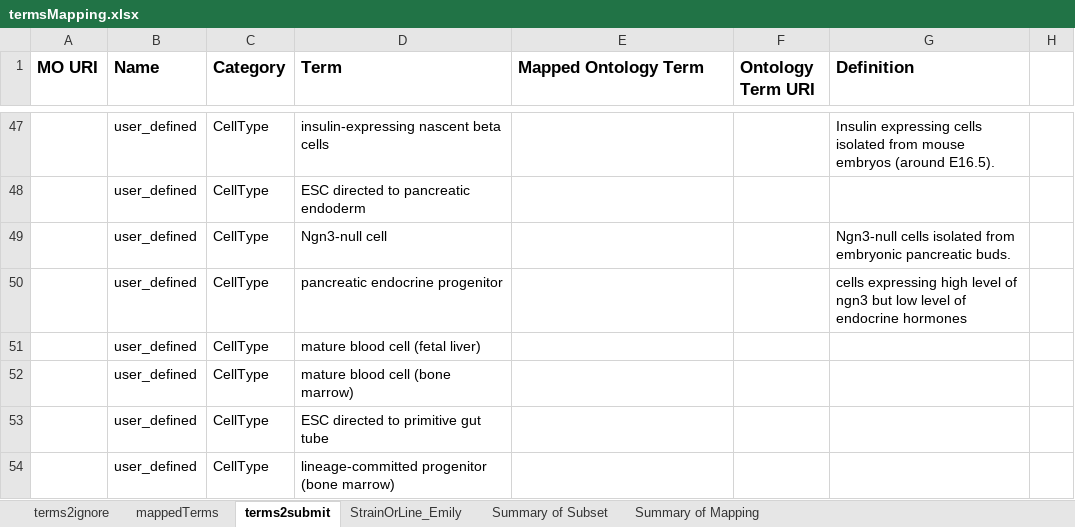
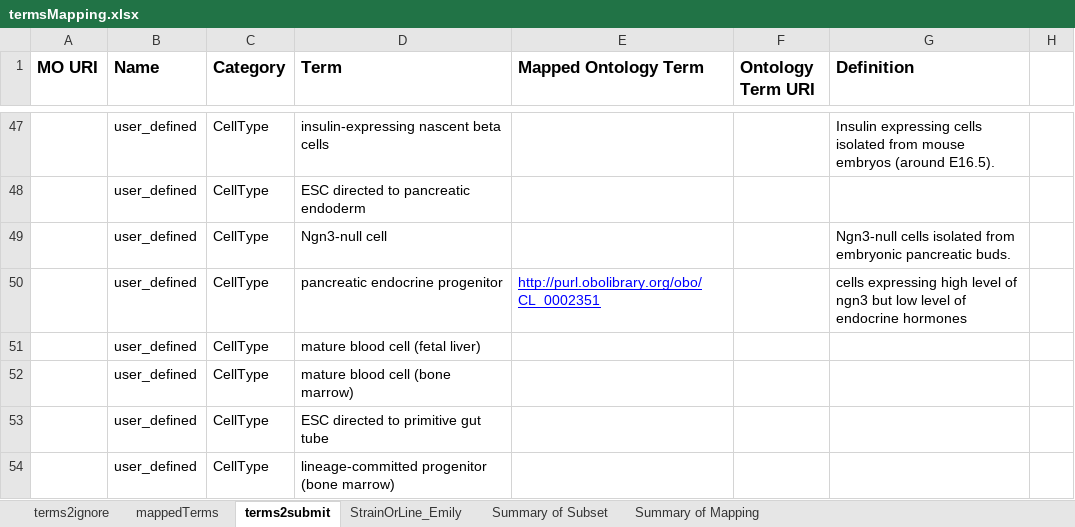
Before and after one commit to obi-bcgo/bcgo, an Excel workbook: doc/mapping results/termsMapping.xlsx, sheet terms2submit, drawn as a sheet; only a part is shown, gaps mark what is left out; values as stored, in another font and other column widths than the file's, no borders; the diff names each change by its address in the sheet, - before the commit and + after, or states it on an @@ line.

Commit message:
Add one more matched term

```diff
--- a/doc/mapping results/termsMapping.xlsx (sheet terms2submit)
+++ b/doc/mapping results/termsMapping.xlsx (sheet terms2submit)
-E50 (Mapped Ontology Term): (empty)
+E50 (Mapped Ontology Term): http://purl.obolibrary.org/obo/CL_0002351
```
Also changed, not shown: sheet Summary of Mapping.
